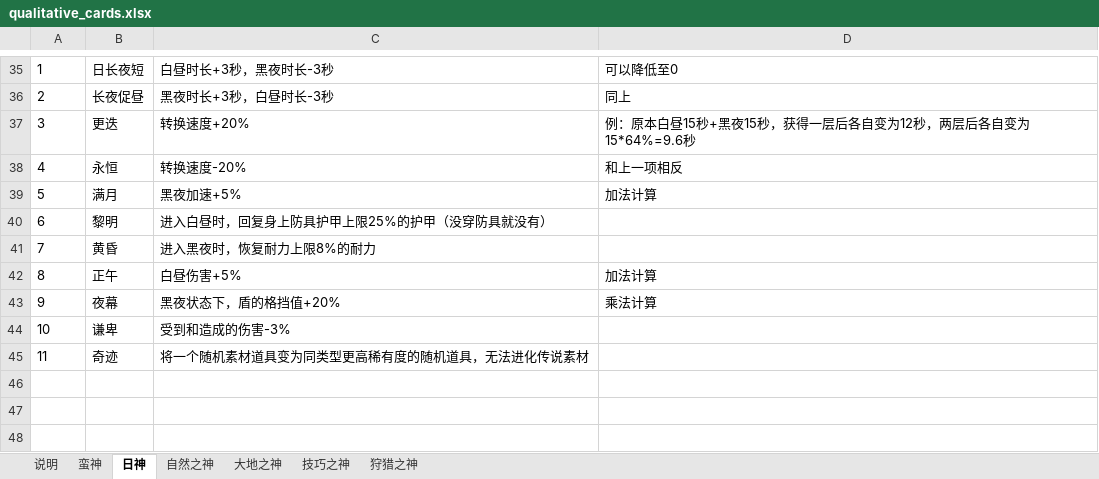
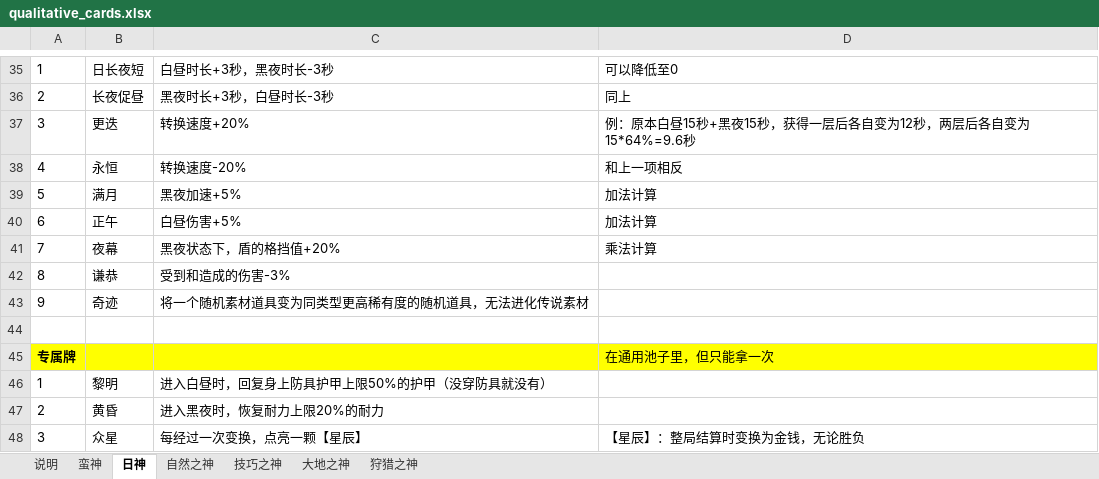
Before and after one commit to oZlUche/packsoudc, an Excel workbook: docs/qualitative_cards.xlsx, sheet 日神, drawn as a sheet; only a part is shown, gaps mark what is left out; values as stored, in another font and other column widths than the file's, no borders; removed rows and columns are numbered as before the commit, all else as after; the diff names each change by its address in the sheet, - before the commit and + after, or states it on an @@ line.

```diff
--- a/docs/qualitative_cards.xlsx (sheet 日神)
+++ b/docs/qualitative_cards.xlsx (sheet 日神)
@@ sheet tab order changed: 说明 | 蛮神 | 日神 | 自然之神 | 技巧之神 | 大地之神 | 狩猎之神 @@
-row 40: 6 | 黎明 | 进入白昼时，回复身上防具护甲上限25%的护甲（没穿防具就没有）
-row 41: 7 | 黄昏 | 进入黑夜时，恢复耐力上限8%的耐力
-A40: 8
+A40: 6
-A41: 9
+A41: 7
-row 44: 10 | 谦卑 | 受到和造成的伤害-3%
+row 42: 8 | 谦恭 | 受到和造成的伤害-3%
-A43: 11
+A43: 9
+row 44: (empty)
+row 45: 专属牌 |  |  | 在通用池子里，但只能拿一次
+row 46: 1 | 黎明 | 进入白昼时，回复身上防具护甲上限50%的护甲（没穿防具就没有）
+row 47: 2 | 黄昏 | 进入黑夜时，恢复耐力上限20%的耐力
+row 48: 3 | 众星 | 每经过一次变换，点亮一颗【星辰】 | 【星辰】：整局结算时变换为金钱，无论胜负
```
Also changed, not shown: sheet 大地之神, sheet 狩猎之神, sheet 技巧之神, sheet 自然之神, sheet 蛮神, sheet 说明, 2 other files.
